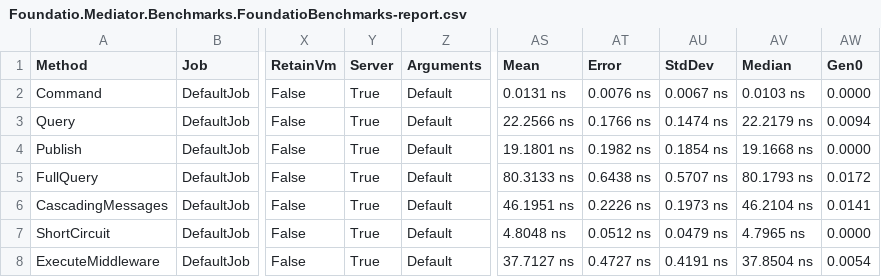
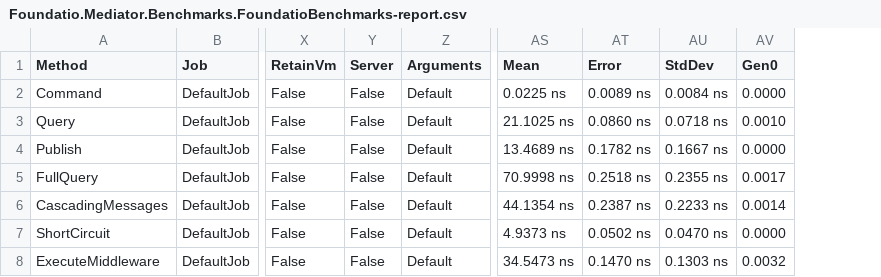
Before and after one commit to FoundatioFx/Foundatio.Mediator, a CSV file: benchmarks/Foundatio.Mediator.Benchmarks/BenchmarkDotNet.Artifacts/results/Foundatio.Mediator.Benchmarks.FoundatioBenchmarks-report.csv, drawn as a sheet; only a part is shown, gaps mark what is left out; removed rows and columns are numbered as before the commit, all else as after; the diff names each change by its address in the sheet, - before the commit and + after, or states it on an @@ line.

Commit message:
Revert performance.md and benchmark CSV to main

```diff
--- a/benchmarks/Foundatio.Mediator.Benchmarks/BenchmarkDotNet.Artifacts/results/Foundatio.Mediator.Benchmarks.FoundatioBenchmarks-report.csv
+++ b/benchmarks/Foundatio.Mediator.Benchmarks/BenchmarkDotNet.Artifacts/results/Foundatio.Mediator.Benchmarks.FoundatioBenchmarks-report.csv
-column AV (Median), rows 2-8: 0.0103 ns | 22.2179 ns | 19.1668 ns | 80.1793 ns | 46.2104 ns | 4.7965 ns | 37.8504 ns
-Y2:Y8 (Server): True
+Y2:Y8 (Server): False
-AS2 (Mean): 0.0131 ns
+AS2 (Mean): 0.0225 ns
-AT2 (Error): 0.0076 ns
+AT2 (Error): 0.0089 ns
-AU2 (StdDev): 0.0067 ns
+AU2 (StdDev): 0.0084 ns
-AS3 (Mean): 22.2566 ns
+AS3 (Mean): 21.1025 ns
-AT3 (Error): 0.1766 ns
+AT3 (Error): 0.0860 ns
-AU3 (StdDev): 0.1474 ns
+AU3 (StdDev): 0.0718 ns
-AV3 (Gen0): 0.0094
+AV3 (Gen0): 0.0010
-AS4 (Mean): 19.1801 ns
+AS4 (Mean): 13.4689 ns
-AT4 (Error): 0.1982 ns
+AT4 (Error): 0.1782 ns
-AU4 (StdDev): 0.1854 ns
+AU4 (StdDev): 0.1667 ns
-AS5 (Mean): 80.3133 ns
+AS5 (Mean): 70.9998 ns
-AT5 (Error): 0.6438 ns
+AT5 (Error): 0.2518 ns
-AU5 (StdDev): 0.5707 ns
+AU5 (StdDev): 0.2355 ns
-AV5 (Gen0): 0.0172
+AV5 (Gen0): 0.0017
-AS6 (Mean): 46.1951 ns
+AS6 (Mean): 44.1354 ns
-AT6 (Error): 0.2226 ns
+AT6 (Error): 0.2387 ns
-AU6 (StdDev): 0.1973 ns
+AU6 (StdDev): 0.2233 ns
-AV6 (Gen0): 0.0141
+AV6 (Gen0): 0.0014
-AS7 (Mean): 4.8048 ns
+AS7 (Mean): 4.9373 ns
-AT7 (Error): 0.0512 ns
+AT7 (Error): 0.0502 ns
-AU7 (StdDev): 0.0479 ns
+AU7 (StdDev): 0.0470 ns
-AS8 (Mean): 37.7127 ns
+AS8 (Mean): 34.5473 ns
-AT8 (Error): 0.4727 ns
+AT8 (Error): 0.1470 ns
-AU8 (StdDev): 0.4191 ns
+AU8 (StdDev): 0.1303 ns
-AV8 (Gen0): 0.0054
+AV8 (Gen0): 0.0032
```
Also changed, not shown: 1 other file.
